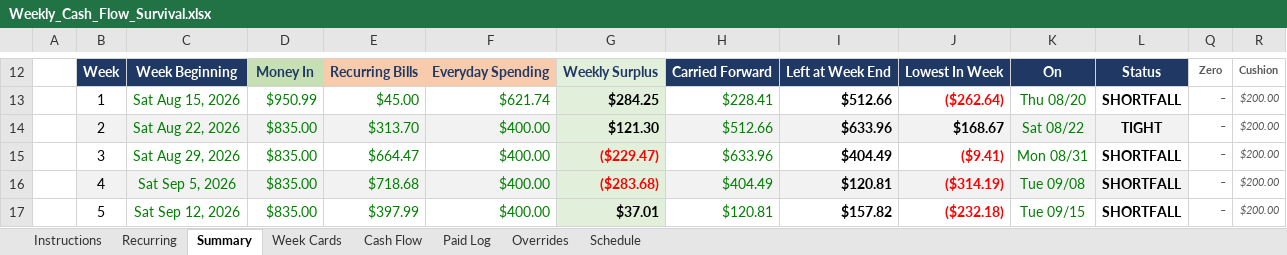
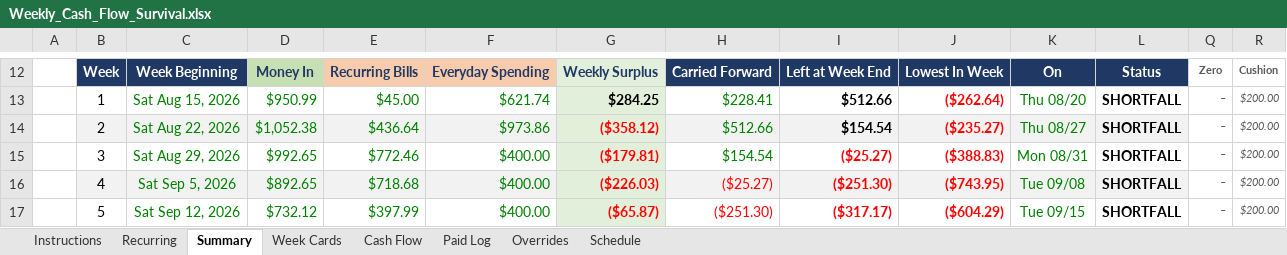
Before and after one commit to NBiryukov25/Budget, an Excel workbook: Weekly_Cash_Flow_Survival.xlsx, sheet Summary, drawn as a sheet; only a part is shown, gaps mark what is left out; values as stored, in another font and other column widths than the file's, no borders; conditional formats not drawn; the diff covers the shown part only; the diff names each change by its address in the sheet, - before the commit and + after, or states it on an @@ line.

```diff
--- a/Weekly_Cash_Flow_Survival.xlsx (sheet Summary)
+++ b/Weekly_Cash_Flow_Survival.xlsx (sheet Summary)
-D14: $835.00
+D14: $1,052.38
-E14: $313.70
+E14: $436.64
-F14: $400.00
+F14: $973.86
-G14: $121.30
+G14: ($358.12)
-G14 text colour: black
+G14 text colour: #FF0000
-I14: $633.96
+I14: $154.54
-J14: $168.67
+J14: ($235.27)
-J14 text colour: black
+J14 text colour: #FF0000
-K14: Sat 08/22
+K14: Thu 08/27
-L14: TIGHT
+L14: SHORTFALL
-D15: $835.00
+D15: $992.65
-E15: $664.47
+E15: $772.46
-G15: ($229.47)
+G15: ($179.81)
-H15: $633.96
+H15: $154.54
-I15: $404.49
+I15: ($25.27)
-I15:I17 text colour: black
+I15:I17 text colour: #FF0000
-J15: ($9.41)
+J15: ($388.83)
-D16: $835.00
+D16: $892.65
-G16: ($283.68)
+G16: ($226.03)
-H16: $404.49
+H16: ($25.27)
-H16:H17 text colour: #008000
+H16:H17 text colour: #FF0000
-I16: $120.81
+I16: ($251.30)
-J16: ($314.19)
+J16: ($743.95)
-D17: $835.00
+D17: $732.12
-G17: $37.01
+G17: ($65.87)
-G17 text colour: black
+G17 text colour: #FF0000
-H17: $120.81
+H17: ($251.30)
-I17: $157.82
+I17: ($317.17)
-J17: ($232.18)
+J17: ($604.29)
```
Also changed, not shown: 53 edited cells and cell formats elsewhere in this sheet, sheet Cash Flow, sheet Schedule, sheet Week Cards, sheet Recurring, sheet Paid Log, sheet Overrides, 1 more sheet, formulas that keep their value, hidden cells, 2 other files.
